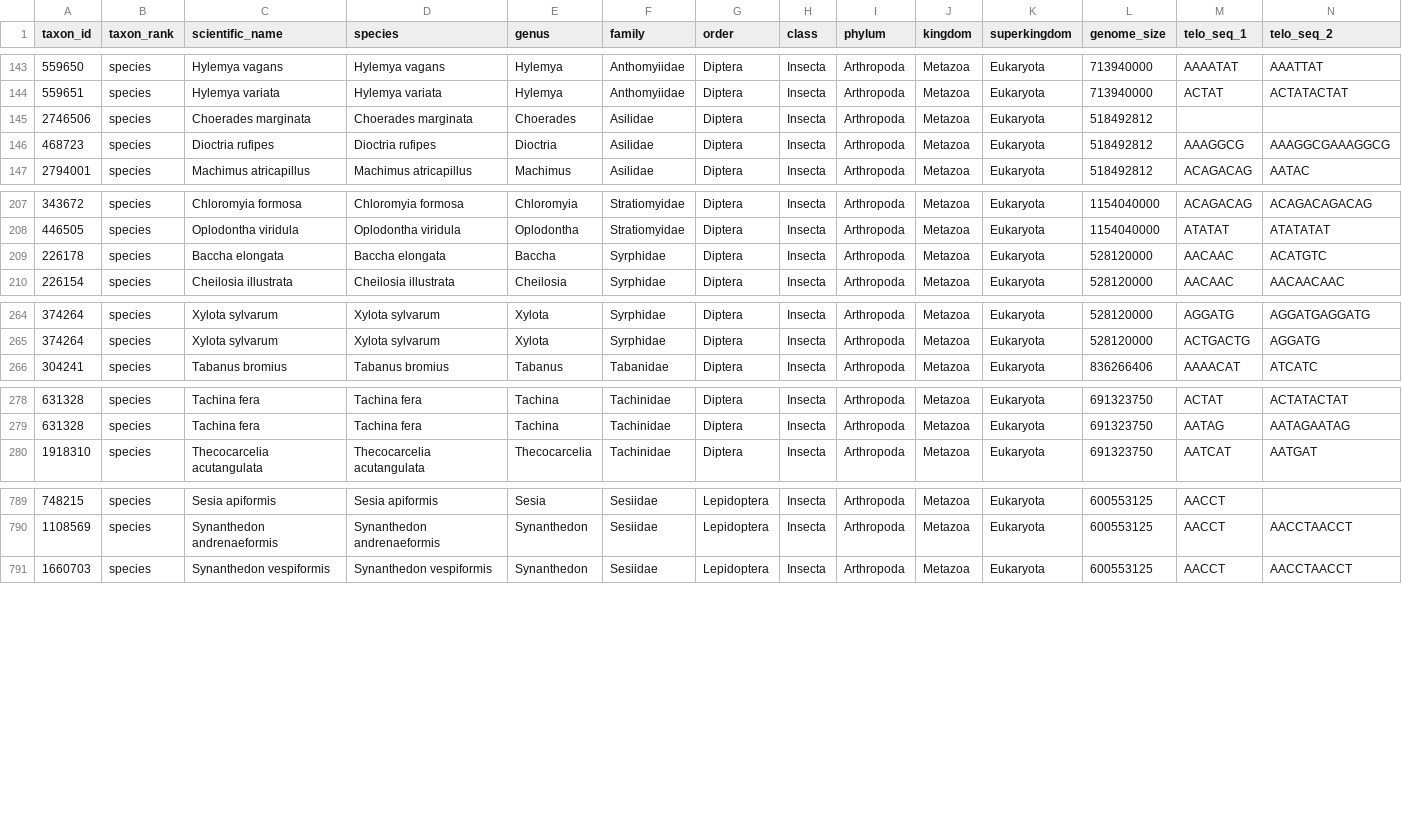
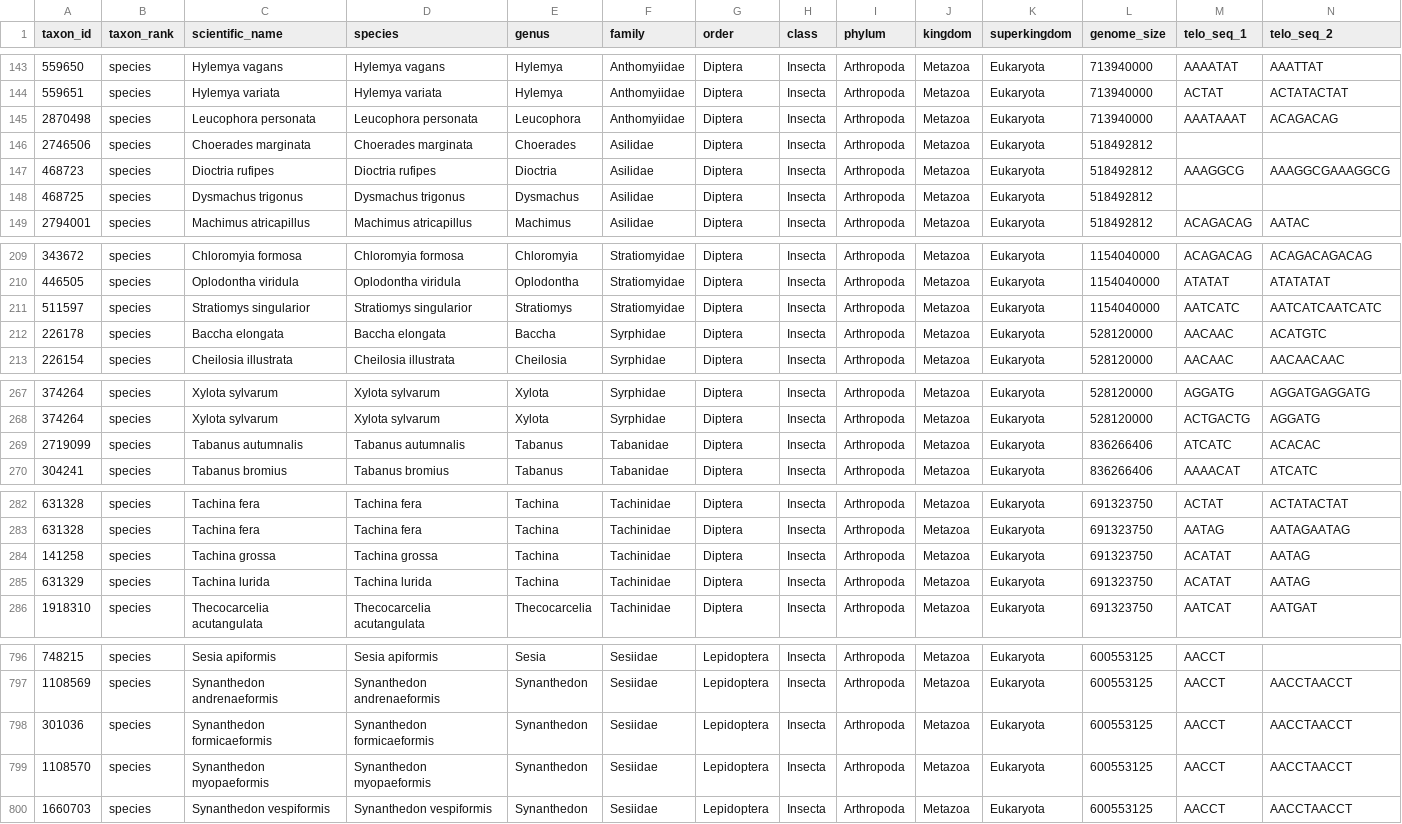
Before and after one commit to tolkit/a-telomeric-repeat-database, a TSV file: data/telo_database.tsv, drawn as a sheet; only a part is shown, gaps mark what is left out; rows hold the shown columns only; the diff covers the shown part only; the diff names each change by its address in the sheet, - before the commit and + after, or states it on an @@ line.

```diff
--- a/data/telo_database.tsv
+++ b/data/telo_database.tsv
+row 145: 2870498 | species | Leucophora personata | Leucophora personata | Leucophora | Anthomyiidae | Diptera | Insecta | Arthropoda | Metazoa | Eukaryota | 713940000 | AAATAAAT | ACAGACAG
+row 148: 468725 | species | Dysmachus trigonus | Dysmachus trigonus | Dysmachus | Asilidae | Diptera | Insecta | Arthropoda | Metazoa | Eukaryota | 518492812
+row 211: 511597 | species | Stratiomys singularior | Stratiomys singularior | Stratiomys | Stratiomyidae | Diptera | Insecta | Arthropoda | Metazoa | Eukaryota | 1154040000 | AATCATC | AATCATCAATCATC
+row 269: 2719099 | species | Tabanus autumnalis | Tabanus autumnalis | Tabanus | Tabanidae | Diptera | Insecta | Arthropoda | Metazoa | Eukaryota | 836266406 | ATCATC | ACACAC
+row 284: 141258 | species | Tachina grossa | Tachina grossa | Tachina | Tachinidae | Diptera | Insecta | Arthropoda | Metazoa | Eukaryota | 691323750 | ACATAT | AATAG
+row 285: 631329 | species | Tachina lurida | Tachina lurida | Tachina | Tachinidae | Diptera | Insecta | Arthropoda | Metazoa | Eukaryota | 691323750 | ACATAT | AATAG
+row 798: 301036 | species | Synanthedon formicaeformis | Synanthedon formicaeformis | Synanthedon | Sesiidae | Lepidoptera | Insecta | Arthropoda | Metazoa | Eukaryota | 600553125 | AACCT | AACCTAACCT
+row 799: 1108570 | species | Synanthedon myopaeformis | Synanthedon myopaeformis | Synanthedon | Sesiidae | Lepidoptera | Insecta | Arthropoda | Metazoa | Eukaryota | 600553125 | AACCT | AACCTAACCT
```
Also changed, not shown: 5 added rows and 1 moved row elsewhere in this file, data/taxons.csv, data/telo_seqs.tsv, 18 other files.
